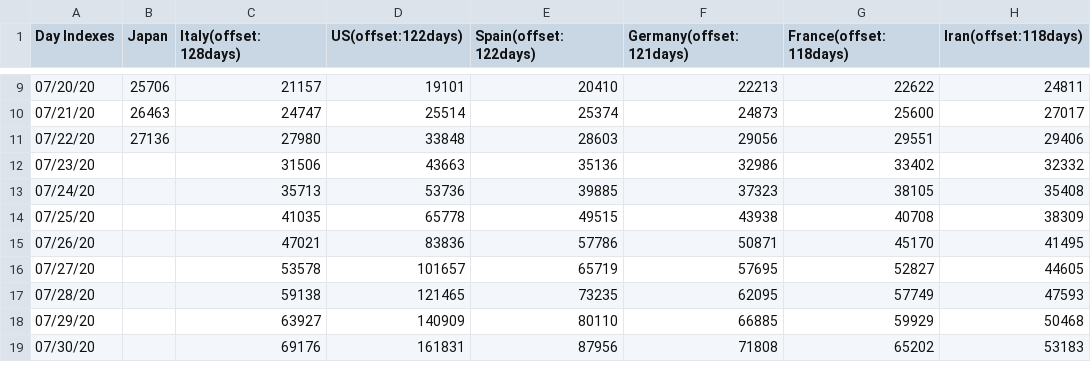
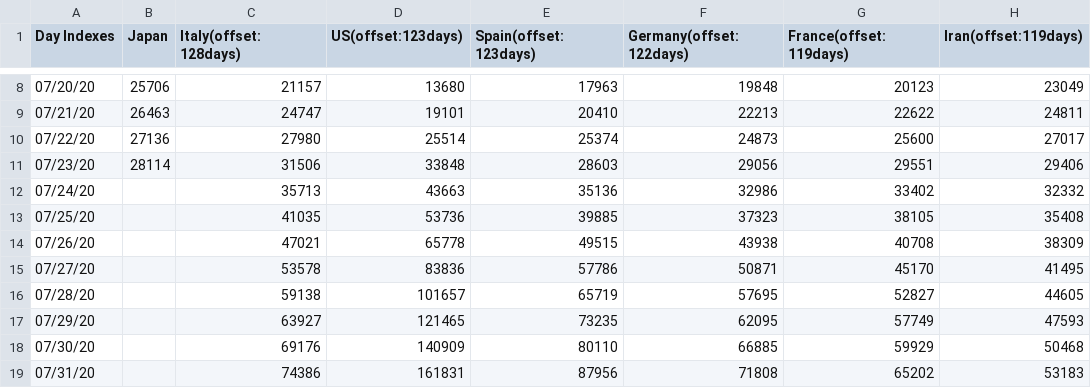
Before and after one commit to kmdsbng/COVID-19, a CSV file: converted_data/japan_cases.csv, drawn as a sheet; only a part is shown, gaps mark what is left out; the diff covers the shown part only.

Commit message:
update data

```diff
--- a/converted_data/japan_cases.csv
+++ b/converted_data/japan_cases.csv
@@ -1 +1 @@
-Day Indexes,Japan,Italy(offset:128days),US(offset:122days),Spain(offset:122days),Germany(offset:121days),France(offset:118days),Iran(offset:118days)
+Day Indexes,Japan,Italy(offset:128days),US(offset:123days),Spain(offset:123days),Germany(offset:122days),France(offset:119days),Iran(offset:119days)
@@ -9,11 +8,12 @@ Day Indexes,Japan,Italy(offset:128days),US(offset:122days),Spain(offset:122days)
-07/20/20,25706,21157,19101,20410,22213,22622,24811
-07/21/20,26463,24747,25514,25374,24873,25600,27017
-07/22/20,27136,27980,33848,28603,29056,29551,29406
-07/23/20,,31506,43663,35136,32986,33402,32332
-07/24/20,,35713,53736,39885,37323,38105,35408
-07/25/20,,41035,65778,49515,43938,40708,38309
-07/26/20,,47021,83836,57786,50871,45170,41495
-07/27/20,,53578,101657,65719,57695,52827,44605
-07/28/20,,59138,121465,73235,62095,57749,47593
-07/29/20,,63927,140909,80110,66885,59929,50468
-07/30/20,,69176,161831,87956,71808,65202,53183
+07/20/20,25706,21157,13680,17963,19848,20123,23049
+07/21/20,26463,24747,19101,20410,22213,22622,24811
+07/22/20,27136,27980,25514,25374,24873,25600,27017
+07/23/20,28114,31506,33848,28603,29056,29551,29406
+07/24/20,,35713,43663,35136,32986,33402,32332
+07/25/20,,41035,53736,39885,37323,38105,35408
+07/26/20,,47021,65778,49515,43938,40708,38309
+07/27/20,,53578,83836,57786,50871,45170,41495
+07/28/20,,59138,101657,65719,57695,52827,44605
+07/29/20,,63927,121465,73235,62095,57749,47593
+07/30/20,,69176,140909,80110,66885,59929,50468
+07/31/20,,74386,161831,87956,71808,65202,53183
```
Also changed, not shown: 1 removed row and 56 edited cells elsewhere in this file.
